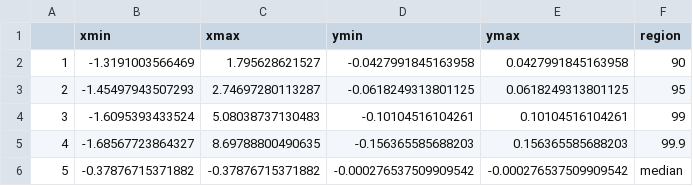
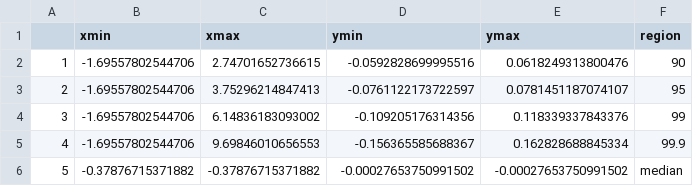
Before and after one commit to EduardaChagas/ConfidenceRegions, a CSV file: Data/Regions-PCA/regions-pca-D3-N1000.csv, drawn as a sheet.

```diff
--- a/Data/Regions-PCA/regions-pca-D3-N1000.csv
+++ b/Data/Regions-PCA/regions-pca-D3-N1000.csv
@@ -1,6 +1,6 @@
 "","xmin","xmax","ymin","ymax","region"
-"1",-1.3191003566469,1.795628621527,-0.0427991845163958,0.0427991845163958,"90"
-"2",-1.45497943507293,2.74697280113287,-0.0618249313801125,0.0618249313801125,"95"
-"3",-1.6095393433524,5.08038737130483,-0.10104516104261,0.10104516104261,"99"
-"4",-1.68567723864327,8.69788800490635,-0.156365585688203,0.156365585688203,"99.9"
-"5",-0.37876715371882,-0.37876715371882,-0.000276537509909542,-0.000276537509909542,"median"
+"1",-1.69557802544706,2.74701652736615,-0.0592828699995516,0.0618249313800476,"90"
+"2",-1.69557802544706,3.75296214847413,-0.0761122173722597,0.0781451187074107,"95"
+"3",-1.69557802544706,6.14836183093002,-0.109205176314356,0.118339337843376,"99"
+"4",-1.69557802544706,9.69846010656553,-0.156365585688367,0.162828688845334,"99.9"
+"5",-0.37876715371882,-0.37876715371882,-0.00027653750991502,-0.00027653750991502,"median"
```
Also changed, not shown: Data/Regions-HC/regions-hc-D3-N1000.csv, Data/Regions-HC/regions-hc-D6-N50000.csv, 27 other files.
